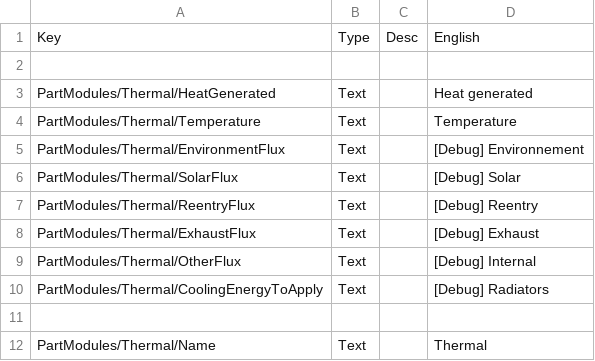
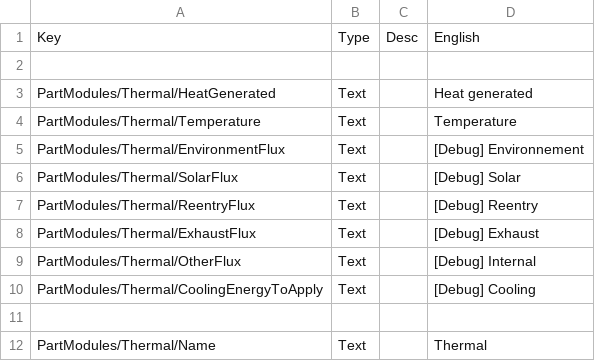
Before and after one commit to pasalvetti/meltdown, a CSV file: Config/Localization.csv, drawn as a sheet.

Commit message:
Fix cooling energy displayed is always 0.0 in PAM

```diff
--- a/Config/Localization.csv
+++ b/Config/Localization.csv
@@ -9,3 +9,3 @@ PartModules/Thermal/ExhaustFlux,Text,,[Debug] Exhaust
 PartModules/Thermal/OtherFlux,Text,,[Debug] Internal
-PartModules/Thermal/CoolingEnergyToApply,Text,,[Debug] Radiators
+PartModules/Thermal/CoolingEnergyToApply,Text,,[Debug] Cooling
 
```
Also changed, not shown: 1 other file.
